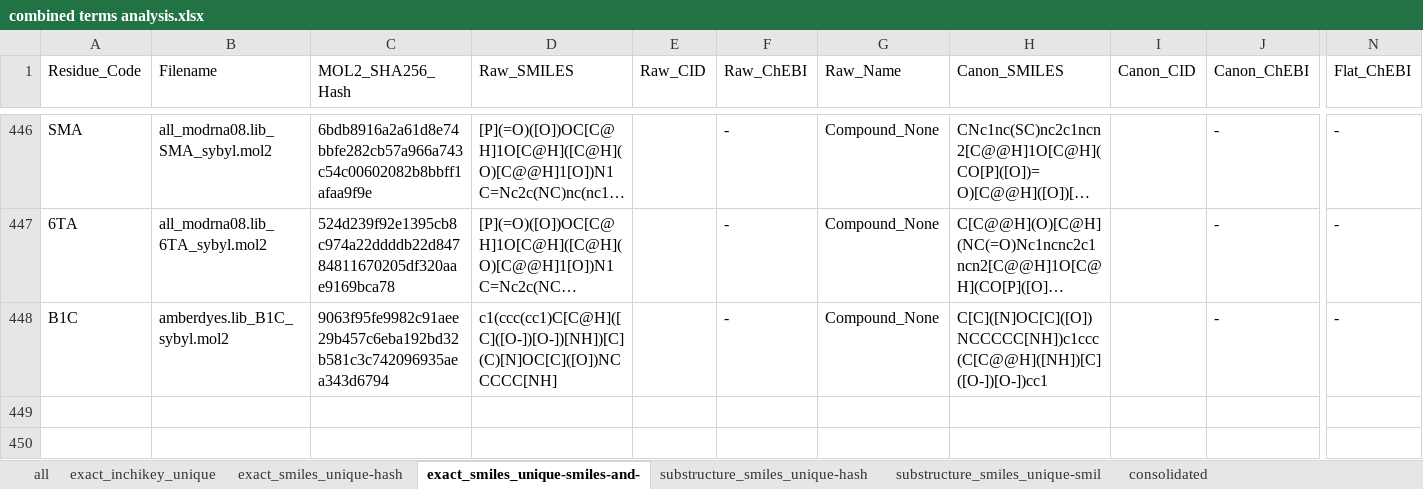
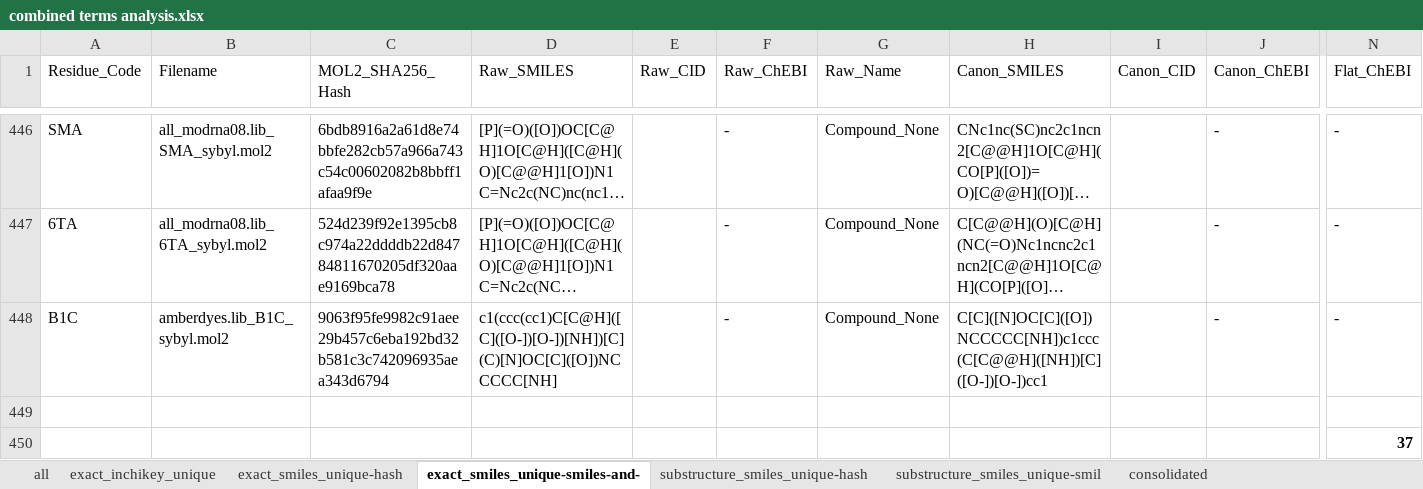
Before and after one commit to CPCLab/molsim-ontology, an Excel workbook: src/ontology/terms-extraction/chemical-residues/amberlib-extracted/result/combined terms analysis.xlsx, sheet exact_smiles_unique-smiles-and-, drawn as a sheet; only a part is shown, gaps mark what is left out; long unchanged cells end in …; values as stored, in another font and other column widths than the file's, no borders; rows hold the shown columns only; the diff names each change by its address in the sheet, - before the commit and + after, or states it on an @@ line.

```diff
--- a/src/ontology/terms-extraction/chemical-residues/amberlib-extracted/result/combined terms analysis.xlsx (sheet exact_smiles_unique-smiles-and-)
+++ b/src/ontology/terms-extraction/chemical-residues/amberlib-extracted/result/combined terms analysis.xlsx (sheet exact_smiles_unique-smiles-and-)
+row 449: (empty)
+row 450:  |  |  |  |  |  |  |  |  |  | 37
```
Also changed, not shown: 8 other files.
